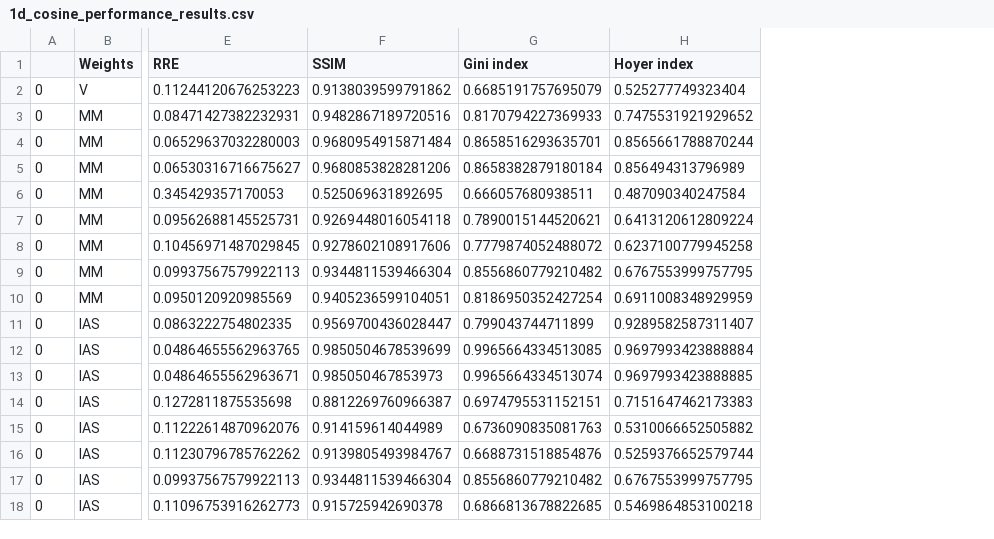
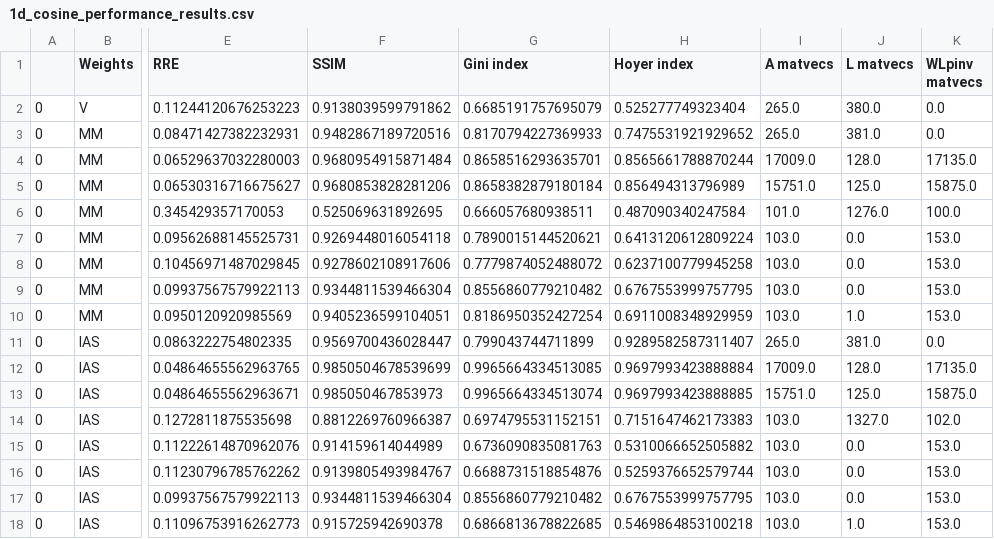
Before and after one commit to mpasha3/IRLS_prec_GSBL, a CSV file: paper_examples/1d_cosine/1d_cosine_performance_results.csv, drawn as a sheet; only a part is shown, gaps mark what is left out; the diff names each change by its address in the sheet, - before the commit and + after, or states it on an @@ line.

```diff
--- a/paper_examples/1d_cosine/1d_cosine_performance_results.csv
+++ b/paper_examples/1d_cosine/1d_cosine_performance_results.csv
+column I (A matvecs), rows 2-18: 265.0 | 265.0 | 17009.0 | 15751.0 | 101.0 | 103.0 | 103.0 | 103.0 | 103.0 | 265.0 | 17009.0 | 15751.0 | 103.0 | 103.0 | 103.0 | 103.0 | 103.0
+column J (L matvecs), rows 2-18: 380.0 | 381.0 | 128.0 | 125.0 | 1276.0 | 0.0 | 0.0 | 0.0 | 1.0 | 381.0 | 128.0 | 125.0 | 1327.0 | 0.0 | 0.0 | 0.0 | 1.0
+column K (WLpinv matvecs), rows 2-18: 0.0 | 0.0 | 17135.0 | 15875.0 | 100.0 | 153.0 | 153.0 | 153.0 | 153.0 | 0.0 | 17135.0 | 15875.0 | 102.0 | 153.0 | 153.0 | 153.0 | 153.0
```
Also changed, not shown: 29 other files.
